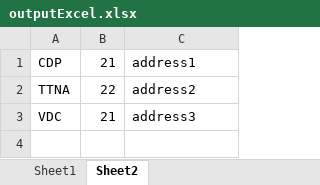
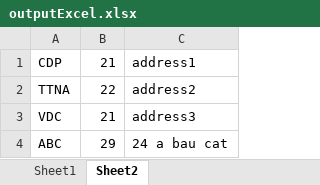
Before and after one commit to johntheagent2/javaCore, an Excel workbook: src/main/java/org/example/IOLibrary/files/outputExcel.xlsx, sheet Sheet2, drawn as a sheet; values as stored, in another font and other column widths than the file's, no borders; the diff names each change by its address in the sheet, - before the commit and + after, or states it on an @@ line.

```diff
--- a/src/main/java/org/example/IOLibrary/files/outputExcel.xlsx (sheet Sheet2)
+++ b/src/main/java/org/example/IOLibrary/files/outputExcel.xlsx (sheet Sheet2)
+row 4: ABC | 29 | 24 a bau cat
```
Also changed, not shown: sheet Sheet1, 48 other files.
